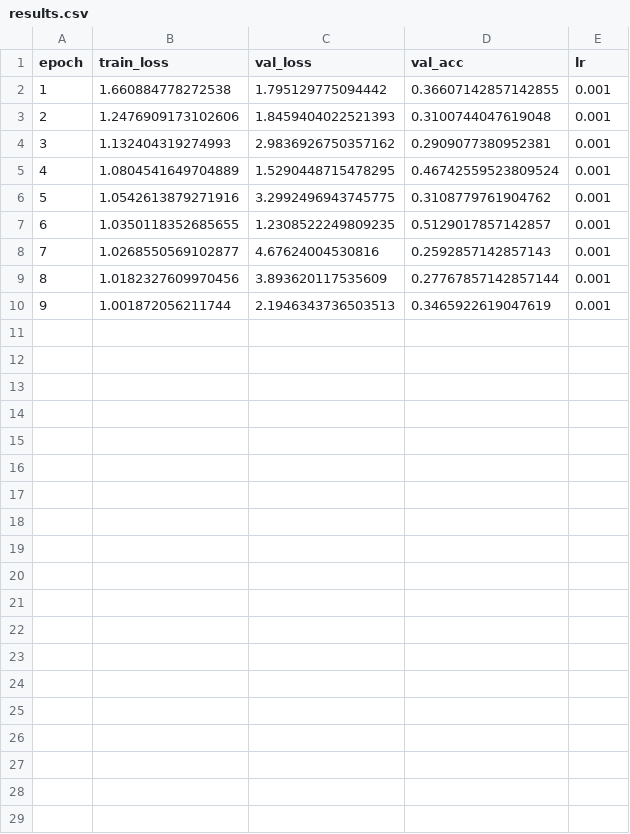
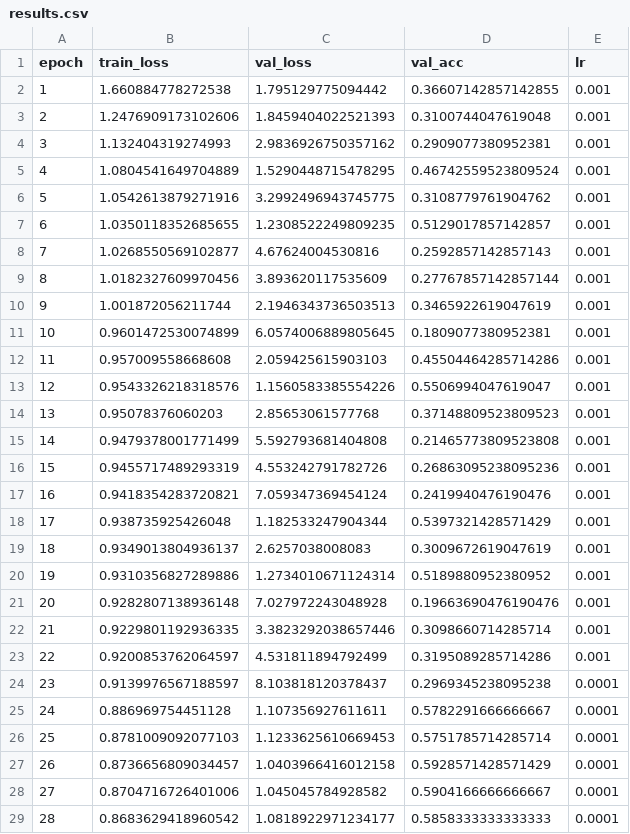
Before and after one commit to AllisonOge/moco_mod_class, a CSV file: experiments/07dec_supervised/results.csv, drawn as a sheet.

Commit message:
code update for resuming training and analysis

```diff
--- a/experiments/07dec_supervised/results.csv
+++ b/experiments/07dec_supervised/results.csv
@@ -10 +10,20 @@ epoch,train_loss,val_loss,val_acc,lr
 9,1.001872056211744,2.1946343736503513,0.3465922619047619,0.001
+10,0.9601472530074899,6.0574006889805645,0.1809077380952381,0.001
+11,0.957009558668608,2.059425615903103,0.45504464285714286,0.001
+12,0.9543326218318576,1.1560583385554226,0.5506994047619047,0.001
+13,0.95078376060203,2.85653061577768,0.37148809523809523,0.001
+14,0.9479378001771499,5.592793681404808,0.21465773809523808,0.001
+15,0.9455717489293319,4.553242791782726,0.26863095238095236,0.001
+16,0.9418354283720821,7.059347369454124,0.2419940476190476,0.001
+17,0.938735925426048,1.182533247904344,0.5397321428571429,0.001
+18,0.9349013804936137,2.6257038008083,0.3009672619047619,0.001
+19,0.9310356827289886,1.2734010671124314,0.5189880952380952,0.001
+20,0.9282807138936148,7.027972243048928,0.19663690476190476,0.001
+21,0.9229801192936335,3.3823292038657446,0.3098660714285714,0.001
+22,0.9200853762064597,4.531811894792499,0.3195089285714286,0.001
+23,0.9139976567188597,8.103818120378437,0.2969345238095238,0.0001
+24,0.886969754451128,1.107356927611611,0.5782291666666667,0.0001
+25,0.8781009092077103,1.1233625610669453,0.5751785714285714,0.0001
+26,0.8736656809034457,1.0403966416012158,0.5928571428571429,0.0001
+27,0.8704716726401006,1.045045784928582,0.5904166666666667,0.0001
+28,0.8683629418960542,1.0818922971234177,0.5858333333333333,0.0001
```
Also changed, not shown: 17 other files.
